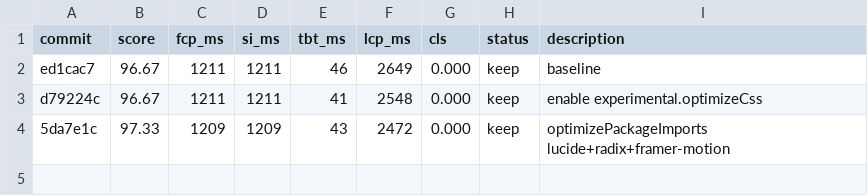
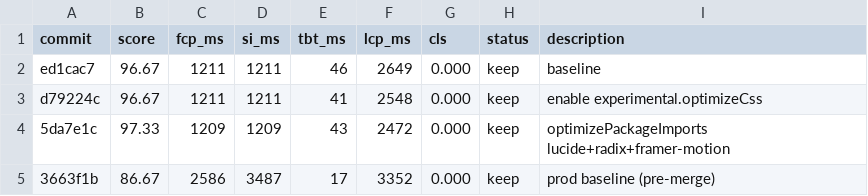
Before and after one commit to Automation-Architecture/aaa-website, a TSV file: perf/results.tsv, drawn as a sheet.

Commit message:
[perf] prod baseline (pre-merge): score=86.67 fcp=2586 si=3487 lcp=3352

```diff
--- a/perf/results.tsv
+++ b/perf/results.tsv
@@ -4 +4,2 @@ d79224c	96.67	1211	1211	41	2548	0.000	keep	enable experimental.optimizeCss
 5da7e1c	97.33	1209	1209	43	2472	0.000	keep	optimizePackageImports lucide+radix+framer-motion
+3663f1b	86.67	2586	3487	17	3352	0.000	keep	prod baseline (pre-merge)
```
Also changed, not shown: 1 other file.
